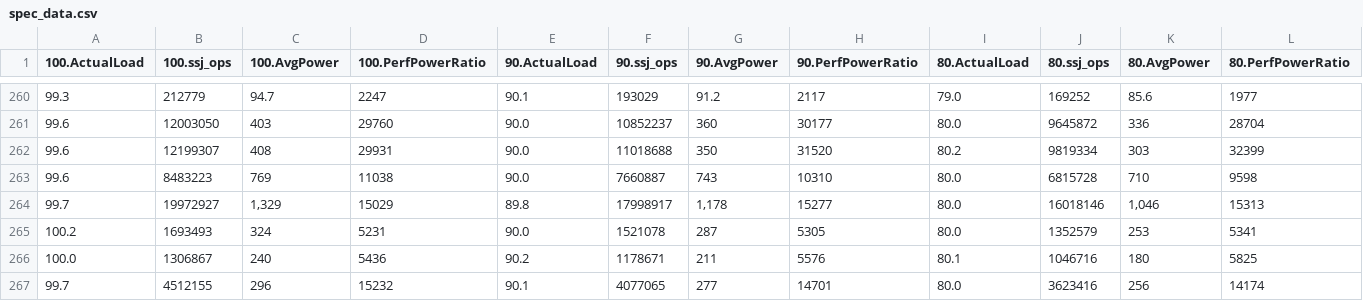
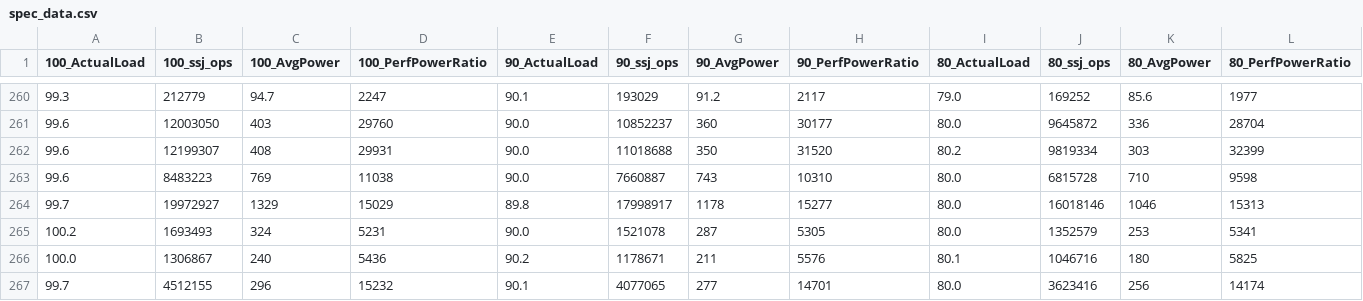
Before and after one commit to green-coding-solutions/cloud-energy, a CSV file: scripts/spec_data.csv, drawn as a sheet; only a part is shown, gaps mark what is left out; the diff covers the shown part only; the diff names each change by its address in the sheet, - before the commit and + after, or states it on an @@ line.

Commit message:
fixed missing columns; renamed columns with _

```diff
--- a/scripts/spec_data.csv
+++ b/scripts/spec_data.csv
-A1: 100.ActualLoad
+A1: 100_ActualLoad
-B1: 100.ssj_ops
+B1: 100_ssj_ops
-C1: 100.AvgPower
+C1: 100_AvgPower
-D1: 100.PerfPowerRatio
+D1: 100_PerfPowerRatio
-E1: 90.ActualLoad
+E1: 90_ActualLoad
-F1: 90.ssj_ops
+F1: 90_ssj_ops
-G1: 90.AvgPower
+G1: 90_AvgPower
-H1: 90.PerfPowerRatio
+H1: 90_PerfPowerRatio
-I1: 80.ActualLoad
+I1: 80_ActualLoad
-J1: 80.ssj_ops
+J1: 80_ssj_ops
-K1: 80.AvgPower
+K1: 80_AvgPower
-L1: 80.PerfPowerRatio
+L1: 80_PerfPowerRatio
-C264 (100_AvgPower): 1,329
+C264 (100_AvgPower): 1329
-G264 (90_AvgPower): 1,178
+G264 (90_AvgPower): 1178
-K264 (80_AvgPower): 1,046
+K264 (80_AvgPower): 1046
```
Also changed, not shown: 109 edited cells elsewhere in this file.
